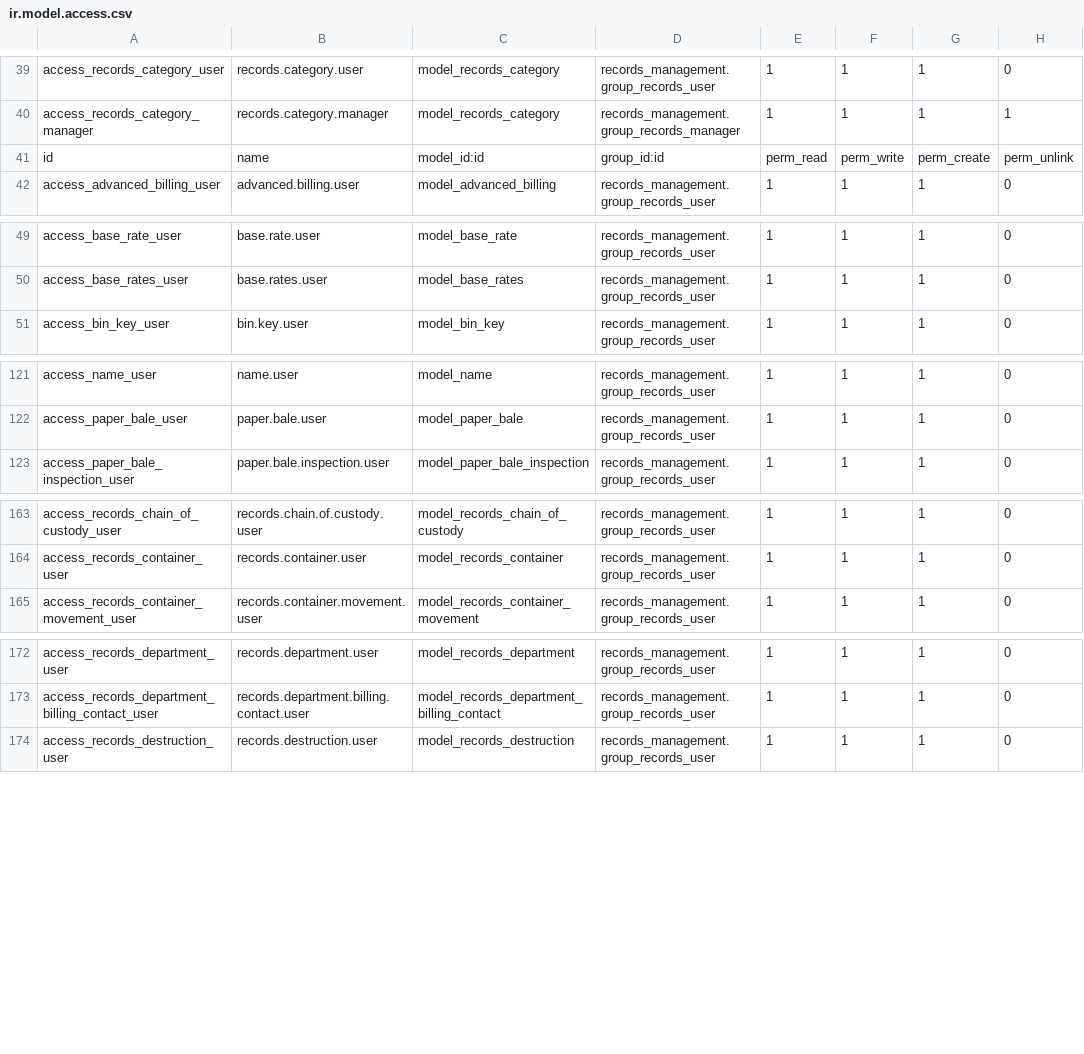
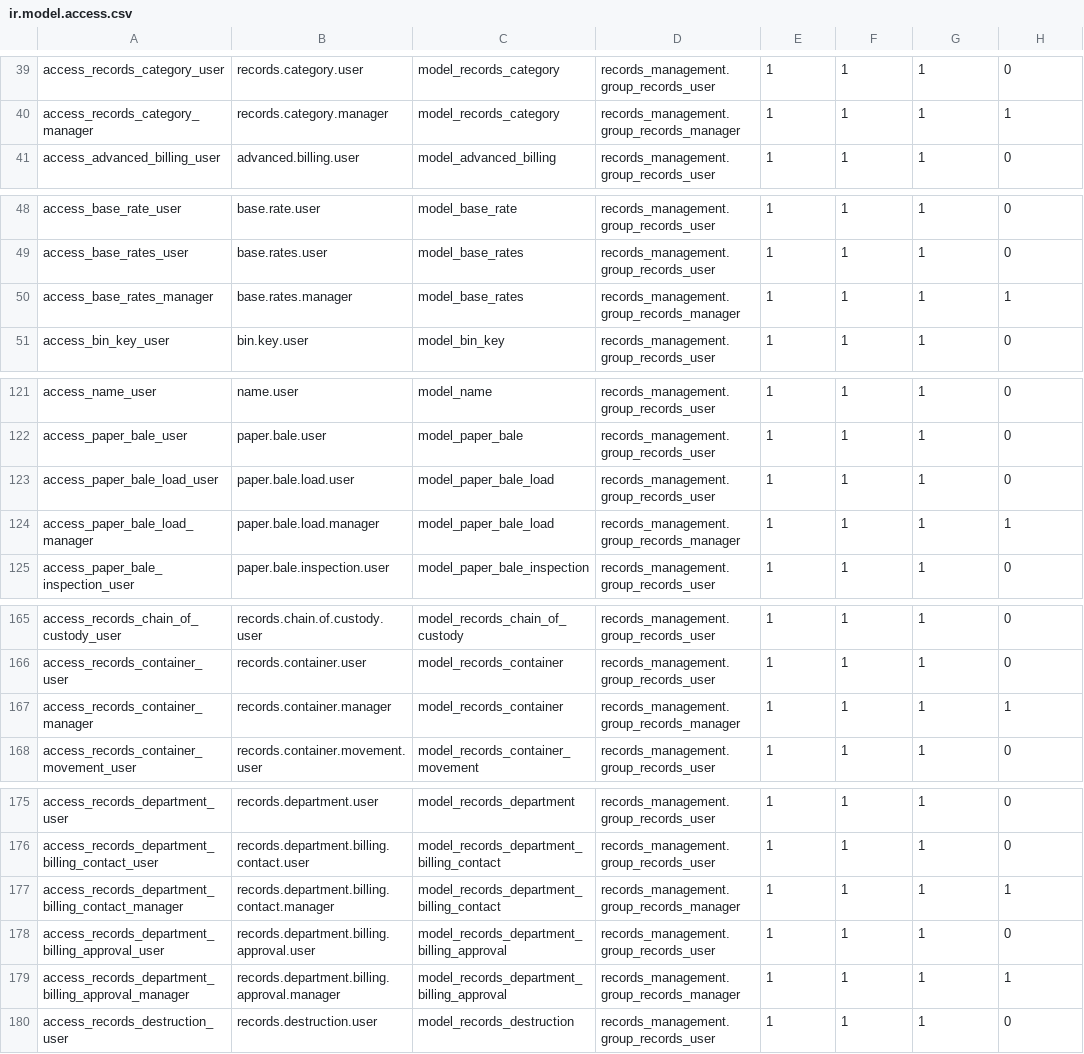
Before and after one commit to John75SunCity/ssh-git-github.com-odoo-odoo.git-18.0, a CSV file: records_management/security/ir.model.access.csv, drawn as a sheet; only a part is shown, gaps mark what is left out; removed rows and columns are numbered as before the commit, all else as after; the diff covers the shown part only; the diff names each change by its address in the sheet, - before the commit and + after, or states it on an @@ line.

Commit message:
feat: Update access rights and views for records management
- Modified `ir.model.access.csv` to add new access rights for managers on various models including base rates, records container, and department billing.
- Enhanced `base_rates_views.xml` with a new search view, improved form layout, and added context for default search filters.
- Updated `full_customization_name_views.xml` to improve the user interface with better grouping and added filters in the search view.
- Removed obsolete `pickup_location_view_forms` and created a new XML file for pickup location views with enhanced structure and functionality.
- Introduced `paper_bale_load.py` model for managing paper bale loads, including fields for tracking, invoicing, and state management.
- Added `pickup_location_view_forms.xml` to define the form, tree, and search views for pickup locations.
- Created `stock_move_sms_validation_view_form.xml` for managing SMS validations related to stock moves, including form, tree, and search views.

```diff
--- a/records_management/security/ir.model.access.csv
+++ b/records_management/security/ir.model.access.csv
-row 41: id | name | model_id:id | group_id:id | perm_read | perm_write | perm_create | perm_unlink
+row 50: access_base_rates_manager | base.rates.manager | model_base_rates | records_management.group_records_manager | 1 | 1 | 1 | 1
+row 123: access_paper_bale_load_user | paper.bale.load.user | model_paper_bale_load | records_management.group_records_user | 1 | 1 | 1 | 0
+row 124: access_paper_bale_load_manager | paper.bale.load.manager | model_paper_bale_load | records_management.group_records_manager | 1 | 1 | 1 | 1
+row 167: access_records_container_manager | records.container.manager | model_records_container | records_management.group_records_manager | 1 | 1 | 1 | 1
+row 177: access_records_department_billing_contact_manager | records.department.billing.contact.manager | model_records_department_billing_contact | records_management.group_records_manager | 1 | 1 | 1 | 1
+row 178: access_records_department_billing_approval_user | records.department.billing.approval.user | model_records_department_billing_approval | records_management.group_records_user | 1 | 1 | 1 | 0
+row 179: access_records_department_billing_approval_manager | records.department.billing.approval.manager | model_records_department_billing_approval | records_management.group_records_manager | 1 | 1 | 1 | 1
```
Also changed, not shown: 1 added row and 3 edited cells elsewhere in this file, 10 other files.
